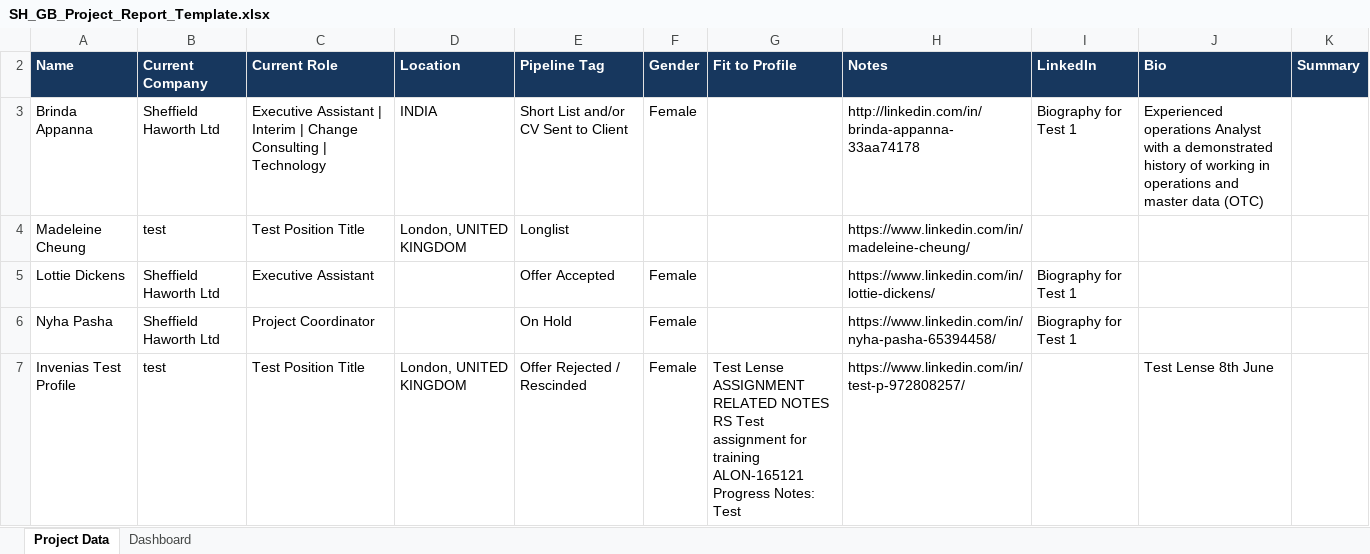
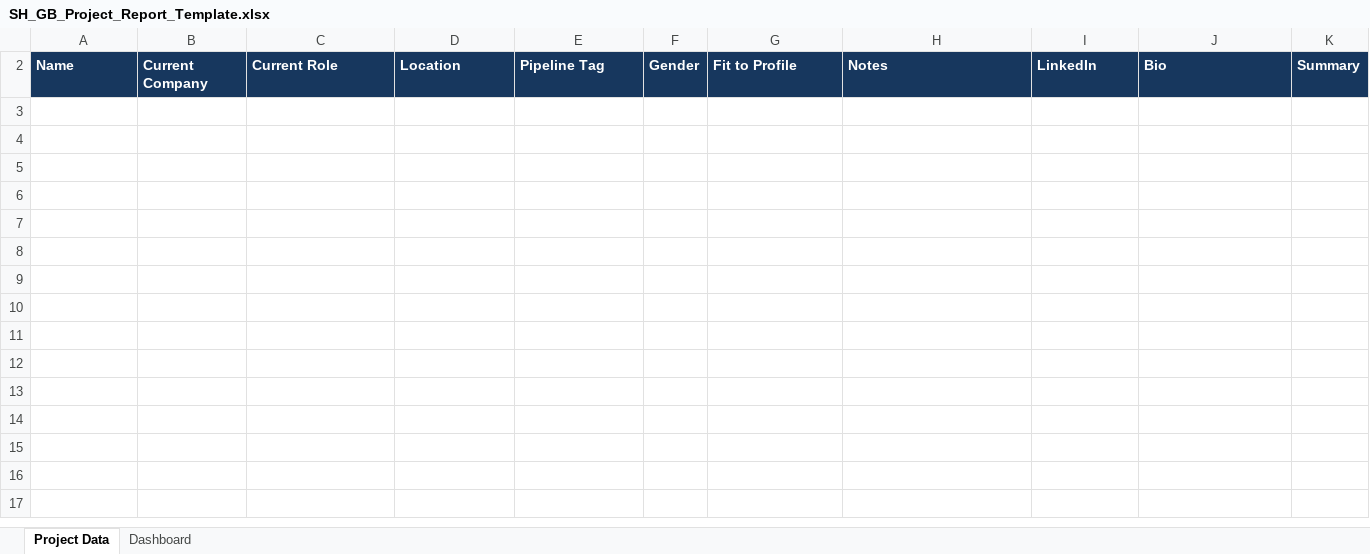
Before and after one commit to AmberS21/sh-document-generator-updated, an Excel workbook: templates/SH_GB_Project_Report_Template.xlsx, sheet Project Data, drawn as a sheet; only a part is shown; values as stored, in another font and other column widths than the file's, no borders; ↵ is a line break in a cell; the diff covers the shown part only; the diff names each change by its address in the sheet, - before the commit and + after, or states it on an @@ line.

```diff
--- a/templates/SH_GB_Project_Report_Template.xlsx (sheet Project Data)
+++ b/templates/SH_GB_Project_Report_Template.xlsx (sheet Project Data)
-row 3: Brinda Appanna | Sheffield Haworth Ltd | Executive Assistant | Interim | Change Consulting | Technology | INDIA | Short List and/or CV Sent to Client | Female |  | http://linkedin.com/in/brinda-appanna-33aa74178 | Biography for Test 1 | Experienced operations Analyst with a demonstrated history of working in operations and master data (OTC)
-row 4: Madeleine Cheung | test | Test Position Title | London, UNITED KINGDOM | Longlist |  |  | https://www.linkedin.com/in/madeleine-cheung/
-row 5: Lottie Dickens | Sheffield Haworth Ltd | Executive Assistant |  | Offer Accepted | Female |  | https://www.linkedin.com/in/lottie-dickens/ | Biography for Test 1
-row 6: Nyha Pasha | Sheffield Haworth Ltd | Project Coordinator |  | On Hold | Female |  | https://www.linkedin.com/in/nyha-pasha-65394458/ | Biography for Test 1
-row 7: Invenias Test Profile | test | Test Position Title | London, UNITED KINGDOM | Offer Rejected / Rescinded | Female | Test Lense ↵ ASSIGNMENT RELATED NOTES ↵ RS Test assignment for training ↵ ALON-165121 ↵ Progress Notes: ↵ Test | https://www.linkedin.com/in/test-p-972808257/ |  | Test Lense 8th June
```
Also changed, not shown: 4 removed rows elsewhere in this sheet, sheet Dashboard.
